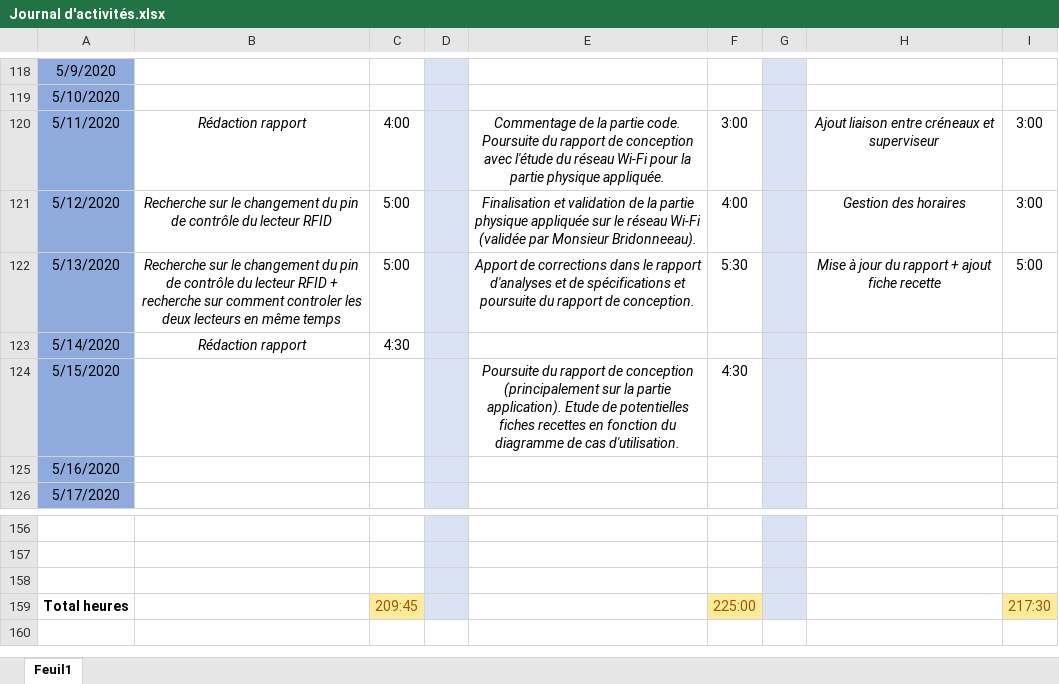
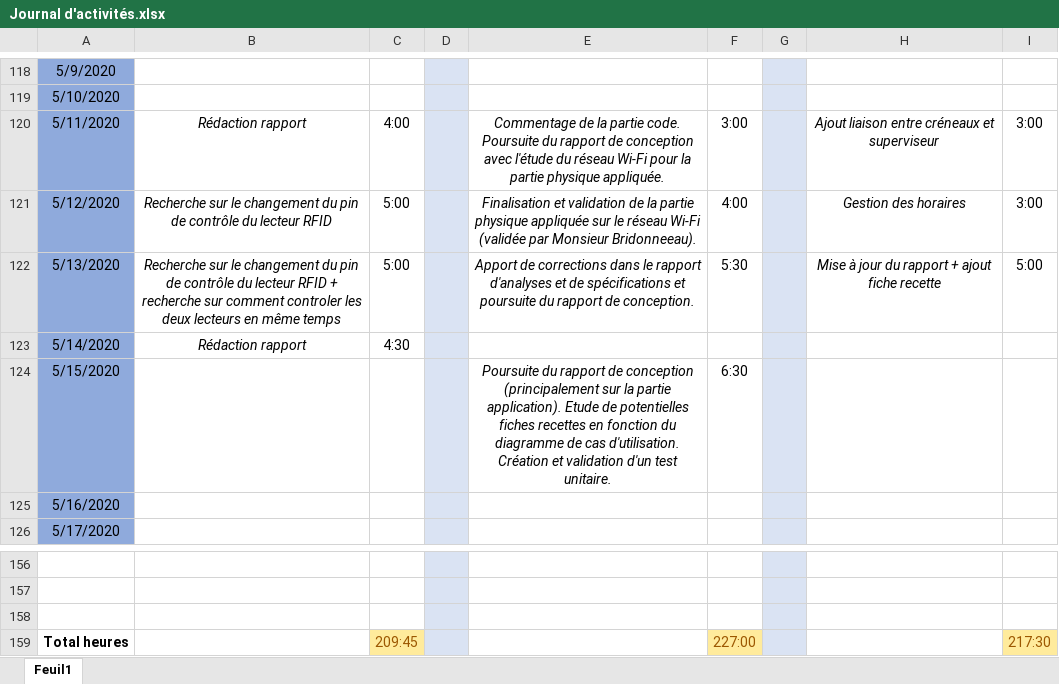
Before and after one commit to GuiguiMvn/Systeme-Escape-Game-Telethon, an Excel workbook: Commun/Journal d'activités.xlsx, sheet Feuil1, drawn as a sheet; only a part is shown, gaps mark what is left out; values as stored, in another font and other column widths than the file's, no borders; the diff names each change by its address in the sheet, - before the commit and + after, or states it on an @@ line.

Commit message:
Mise à jour du journal d'activités.

```diff
--- a/Commun/Journal d'activités.xlsx (sheet Feuil1)
+++ b/Commun/Journal d'activités.xlsx (sheet Feuil1)
-E124: …cas d'utilisation.
+E124: …cas d'utilisation. Création et validation d'un test unitaire.
-F124: 4:30
+F124: 6:30
-F159: 225:00
+F159: 227:00
```
